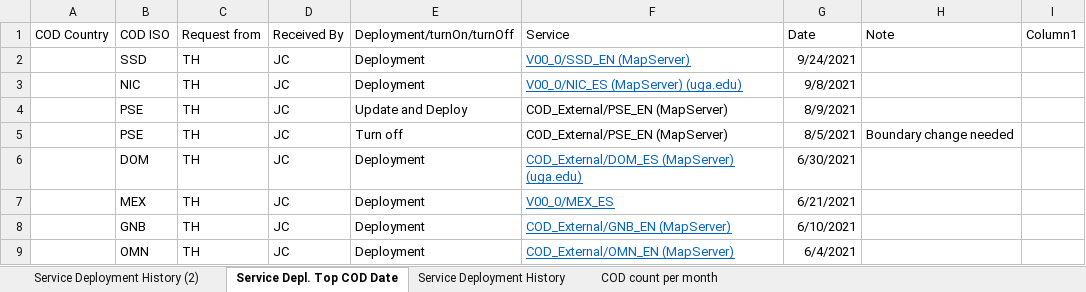
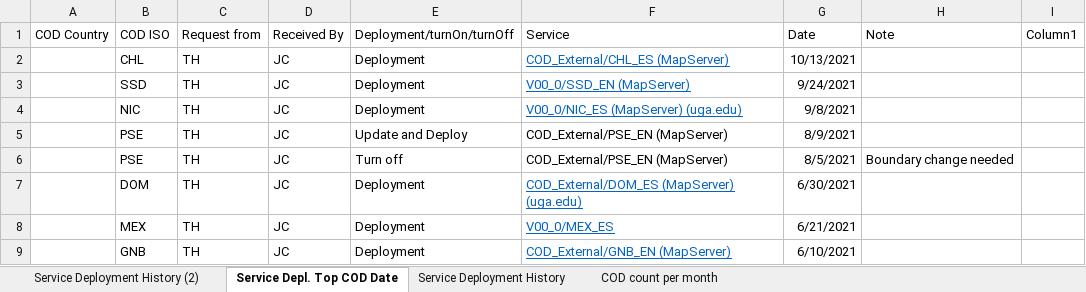
Before and after one commit to UGA-ITOSHumanitarianGIS/mapservicedoc, an Excel workbook: Data/CODServiceDeploymentStatus.xlsx, sheet Service Depl. Top COD Date, drawn as a sheet; only a part is shown; the shorter side is filled out with more unchanged rows; values as stored, in another font and other column widths than the file's, no borders; table styles not drawn; the diff names each change by its address in the sheet, - before the commit and + after, or states it on an @@ line.

Commit message:
Chile
Chile deployment

```diff
--- a/Data/CODServiceDeploymentStatus.xlsx (sheet Service Depl. Top COD Date)
+++ b/Data/CODServiceDeploymentStatus.xlsx (sheet Service Depl. Top COD Date)
+row 2:  | CHL | TH | JC | Deployment | COD_External/CHL_ES (MapServer) | 10/13/2021
```
Also changed, not shown: sheet Service Deployment History.
